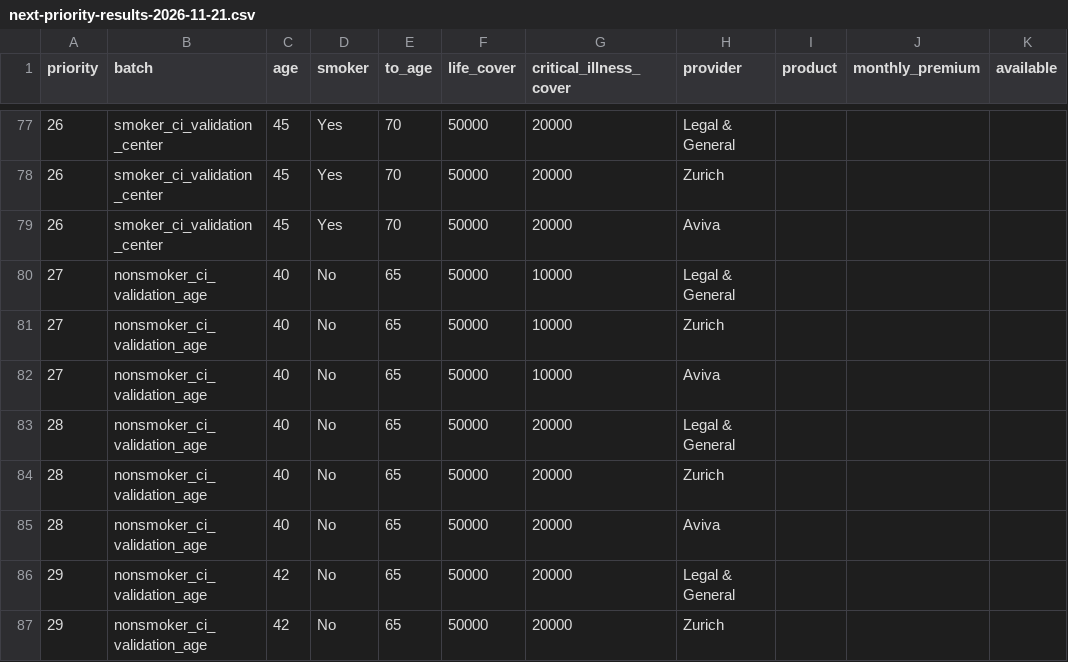
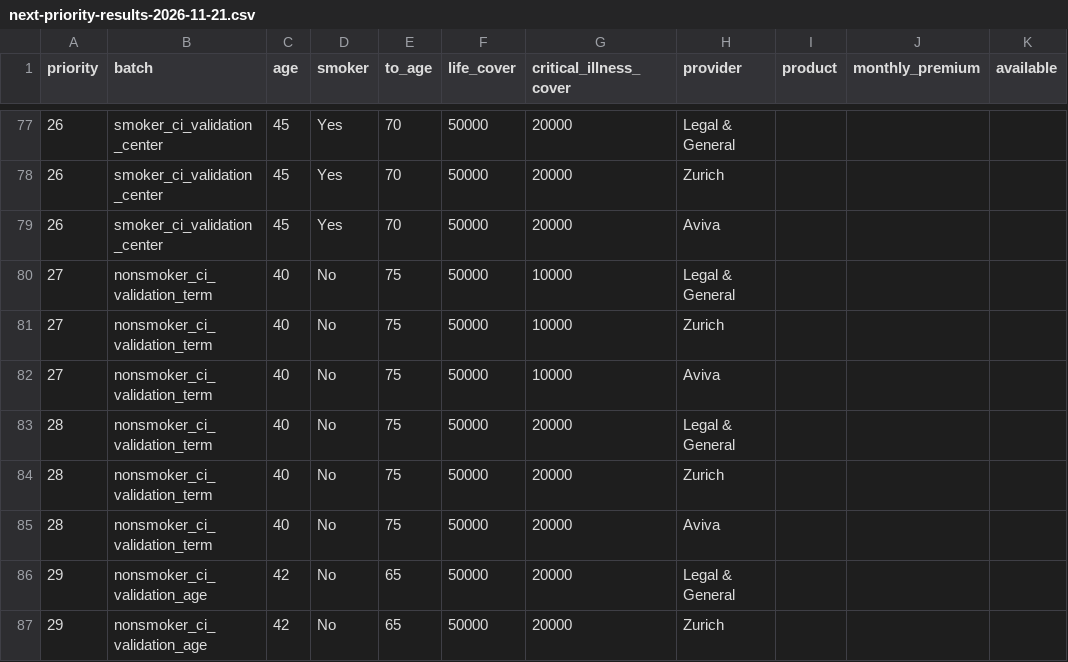
Before and after one commit to edusantospecomercial-byte/Cota-es, a CSV file: calculadora/data/next-priority-results-2026-11-21.csv, drawn as a sheet; only a part is shown, gaps mark what is left out; the diff names each change by its address in the sheet, - before the commit and + after, or states it on an @@ line.

Commit message:
Recover official priority prices from comparison reports

```diff
--- a/calculadora/data/next-priority-results-2026-11-21.csv
+++ b/calculadora/data/next-priority-results-2026-11-21.csv
-B80:B85 (batch): nonsmoker_ci_validation_age
+B80:B85 (batch): nonsmoker_ci_validation_term
-E80:E85 (to_age): 65
+E80:E85 (to_age): 75
```
Also changed, not shown: calculadora/data/next-priority-collection-2026-11-21.csv, 17 other files.
